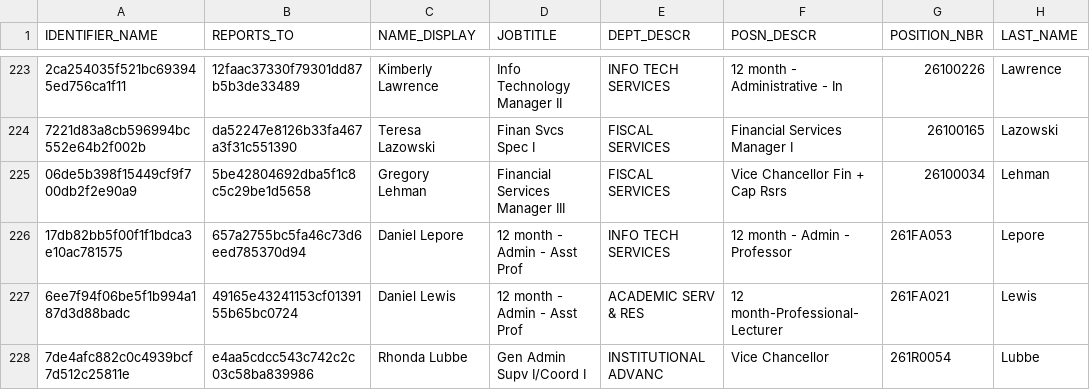
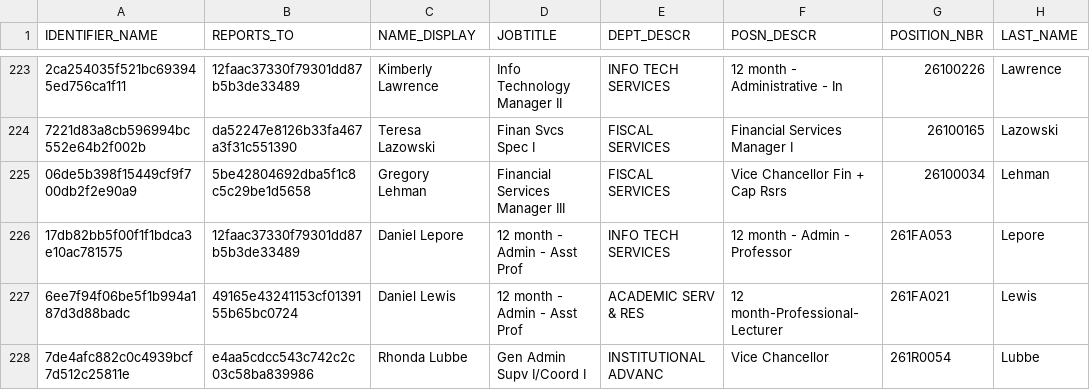
Before and after one commit to dtod/orgchart, a CSV file: people2.csv, drawn as a sheet; only a part is shown, gaps mark what is left out; the diff names each change by its address in the sheet, - before the commit and + after, or states it on an @@ line.

Commit message:
Dan Lepore

```diff
--- a/people2.csv
+++ b/people2.csv
-B226 (REPORTS_TO): 657a2755bc5fa46c73d6eed785370d94
+B226 (REPORTS_TO): 12faac37330f79301dd87b5b3de33489
```
